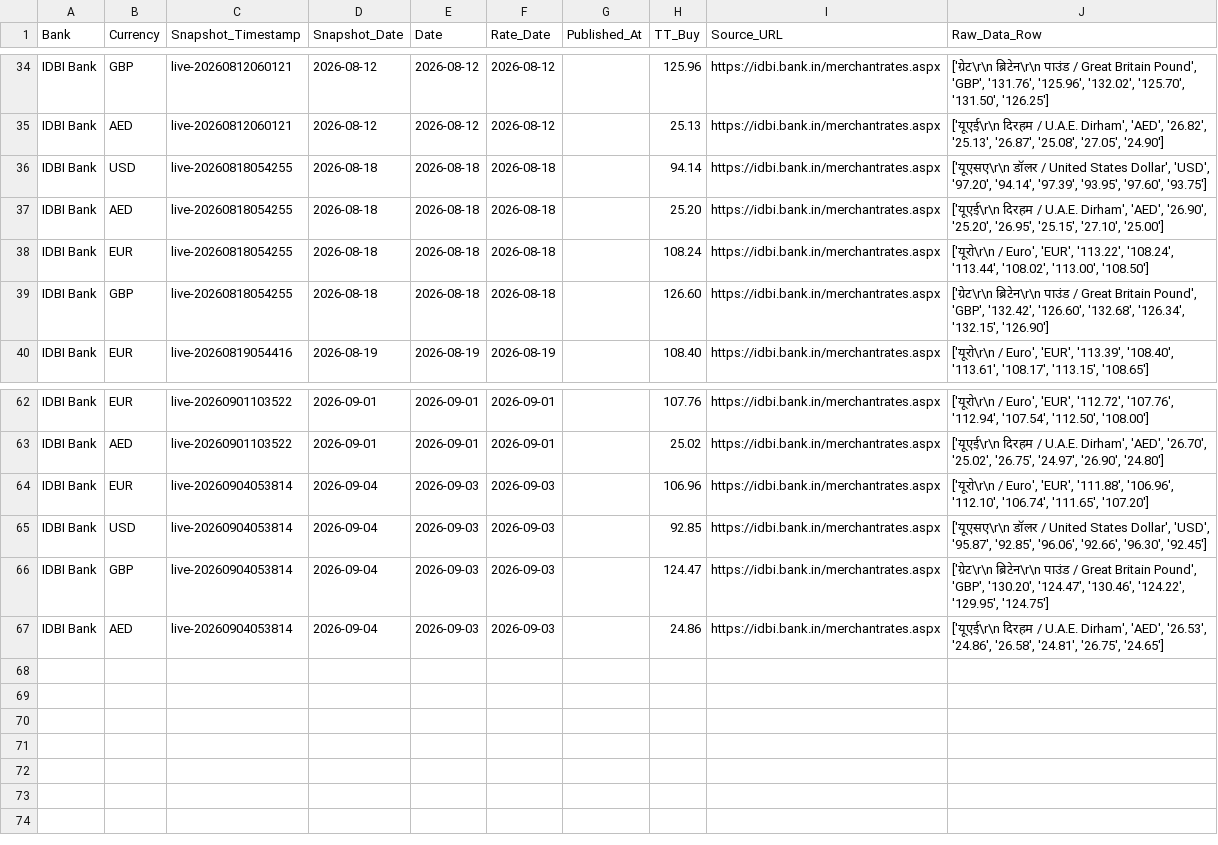
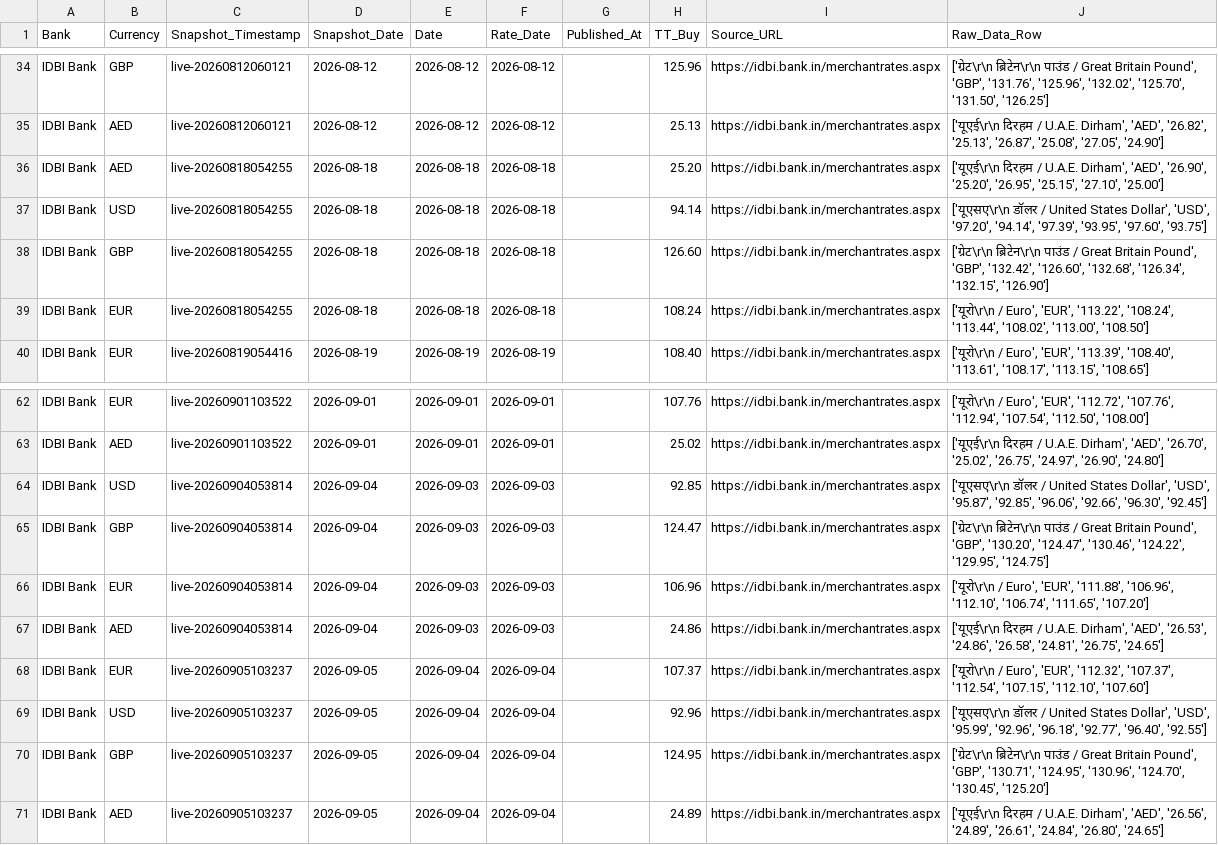
Before and after one commit to RakshithNM/ttbuy-dashboard, a CSV file: data/idbi_TTBuy.csv, drawn as a sheet; only a part is shown, gaps mark what is left out.

```diff
--- a/data/idbi_TTBuy.csv
+++ b/data/idbi_TTBuy.csv
@@ -35,6 +35,6 @@ IDBI Bank,GBP,live-20260812060121,2026-08-12,2026-08-12,2026-08-12,,125.96,https
 IDBI Bank,AED,live-20260812060121,2026-08-12,2026-08-12,2026-08-12,,25.13,https://idbi.bank.in/merchantrates.aspx,"['यूएई\r\n  दिरहम / U.A.E. Dirham', 'AED', '26.82', '25.13', '26.87', '25.08', '27.05', '24.90']"
+IDBI Bank,AED,live-20260818054255,2026-08-18,2026-08-18,2026-08-18,,25.20,https://idbi.bank.in/merchantrates.aspx,"['यूएई\r\n  दिरहम / U.A.E. Dirham', 'AED', '26.90', '25.20', '26.95', '25.15', '27.10', '25.00']"
 IDBI Bank,USD,live-20260818054255,2026-08-18,2026-08-18,2026-08-18,,94.14,https://idbi.bank.in/merchantrates.aspx,"['यूएसए\r\n  डॉलर / United States Dollar', 'USD', '97.20', '94.14', '97.39', '93.95', '97.60', '93.75']"
-IDBI Bank,AED,live-20260818054255,2026-08-18,2026-08-18,2026-08-18,,25.20,https://idbi.bank.in/merchantrates.aspx,"['यूएई\r\n  दिरहम / U.A.E. Dirham', 'AED', '26.90', '25.20', '26.95', '25.15', '27.10', '25.00']"
+IDBI Bank,GBP,live-20260818054255,2026-08-18,2026-08-18,2026-08-18,,126.60,https://idbi.bank.in/merchantrates.aspx,"['ग्रेट\r\n  ब्रिटेन\r\n  पाउंड / Great Britain Pound', 'GBP', '132.42', '126.60', '132.68', '126.34', '132.15', '126.90']"
 IDBI Bank,EUR,live-20260818054255,2026-08-18,2026-08-18,2026-08-18,,108.24,https://idbi.bank.in/merchantrates.aspx,"['यूरो\r\n  / Euro', 'EUR', '113.22', '108.24', '113.44', '108.02', '113.00', '108.50']"
-IDBI Bank,GBP,live-20260818054255,2026-08-18,2026-08-18,2026-08-18,,126.60,https://idbi.bank.in/merchantrates.aspx,"['ग्रेट\r\n  ब्रिटेन\r\n  पाउंड / Great Britain Pound', 'GBP', '132.42', '126.60', '132.68', '126.34', '132.15', '126.90']"
 IDBI Bank,EUR,live-20260819054416,2026-08-19,2026-08-19,2026-08-19,,108.40,https://idbi.bank.in/merchantrates.aspx,"['यूरो\r\n  / Euro', 'EUR', '113.39', '108.40', '113.61', '108.17', '113.15', '108.65']"
@@ -63,5 +63,9 @@ IDBI Bank,EUR,live-20260901103522,2026-09-01,2026-09-01,2026-09-01,,107.76,https
 IDBI Bank,AED,live-20260901103522,2026-09-01,2026-09-01,2026-09-01,,25.02,https://idbi.bank.in/merchantrates.aspx,"['यूएई\r\n  दिरहम / U.A.E. Dirham', 'AED', '26.70', '25.02', '26.75', '24.97', '26.90', '24.80']"
-IDBI Bank,EUR,live-20260904053814,2026-09-04,2026-09-03,2026-09-03,,106.96,https://idbi.bank.in/merchantrates.aspx,"['यूरो\r\n  / Euro', 'EUR', '111.88', '106.96', '112.10', '106.74', '111.65', '107.20']"
 IDBI Bank,USD,live-20260904053814,2026-09-04,2026-09-03,2026-09-03,,92.85,https://idbi.bank.in/merchantrates.aspx,"['यूएसए\r\n  डॉलर / United States Dollar', 'USD', '95.87', '92.85', '96.06', '92.66', '96.30', '92.45']"
 IDBI Bank,GBP,live-20260904053814,2026-09-04,2026-09-03,2026-09-03,,124.47,https://idbi.bank.in/merchantrates.aspx,"['ग्रेट\r\n  ब्रिटेन\r\n  पाउंड / Great Britain Pound', 'GBP', '130.20', '124.47', '130.46', '124.22', '129.95', '124.75']"
+IDBI Bank,EUR,live-20260904053814,2026-09-04,2026-09-03,2026-09-03,,106.96,https://idbi.bank.in/merchantrates.aspx,"['यूरो\r\n  / Euro', 'EUR', '111.88', '106.96', '112.10', '106.74', '111.65', '107.20']"
 IDBI Bank,AED,live-20260904053814,2026-09-04,2026-09-03,2026-09-03,,24.86,https://idbi.bank.in/merchantrates.aspx,"['यूएई\r\n  दिरहम / U.A.E. Dirham', 'AED', '26.53', '24.86', '26.58', '24.81', '26.75', '24.65']"
+IDBI Bank,EUR,live-20260905103237,2026-09-05,2026-09-04,2026-09-04,,107.37,https://idbi.bank.in/merchantrates.aspx,"['यूरो\r\n  / Euro', 'EUR', '112.32', '107.37', '112.54', '107.15', '112.10', '107.60']"
+IDBI Bank,USD,live-20260905103237,2026-09-05,2026-09-04,2026-09-04,,92.96,https://idbi.bank.in/merchantrates.aspx,"['यूएसए\r\n  डॉलर / United States Dollar', 'USD', '95.99', '92.96', '96.18', '92.77', '96.40', '92.55']"
+IDBI Bank,GBP,live-20260905103237,2026-09-05,2026-09-04,2026-09-04,,124.95,https://idbi.bank.in/merchantrates.aspx,"['ग्रेट\r\n  ब्रिटेन\r\n  पाउंड / Great Britain Pound', 'GBP', '130.71', '124.95', '130.96', '124.70', '130.45', '125.20']"
+IDBI Bank,AED,live-20260905103237,2026-09-05,2026-09-04,2026-09-04,,24.89,https://idbi.bank.in/merchantrates.aspx,"['यूएई\r\n  दिरहम / U.A.E. Dirham', 'AED', '26.56', '24.89', '26.61', '24.84', '26.80', '24.65']"
```
Also changed, not shown: data/axis_TTBuy.csv, data/bandhan_TTBuy.csv, 25 other files.
